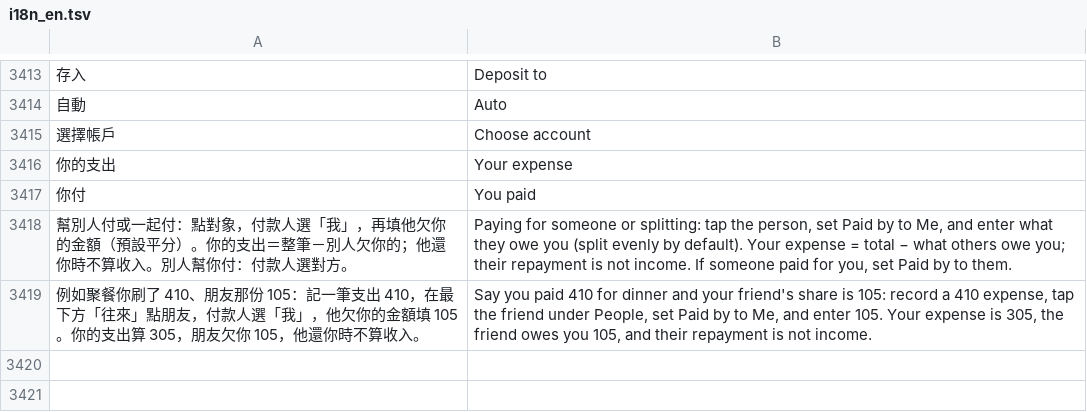
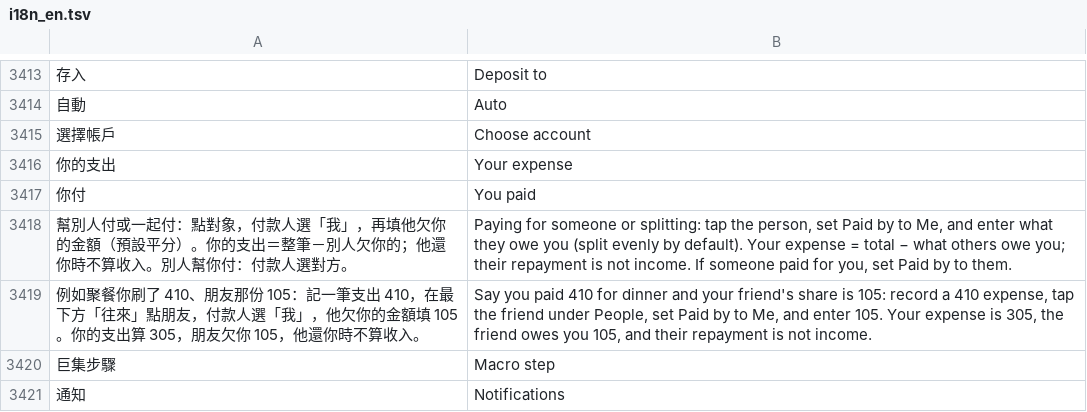
Before and after one commit to Enwei0715/Money_Manager, a TSV file: app/src/main/assets/i18n_en.tsv, drawn as a sheet; only a part is shown, gaps mark what is left out; the diff names each change by its address in the sheet, - before the commit and + after, or states it on an @@ line.

```diff
--- a/app/src/main/assets/i18n_en.tsv
+++ b/app/src/main/assets/i18n_en.tsv
+row 3420: 巨集步驟 | Macro step
+row 3421: 通知 | Notifications
```
Also changed, not shown: 5 other files.
